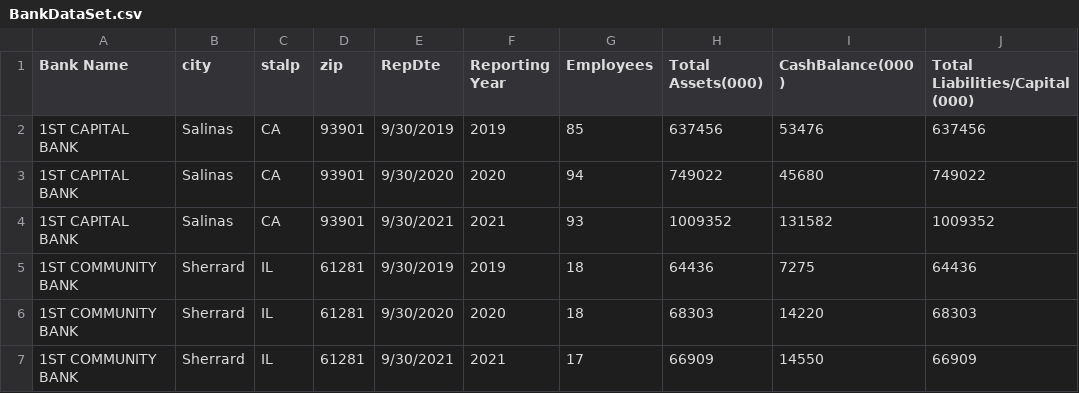
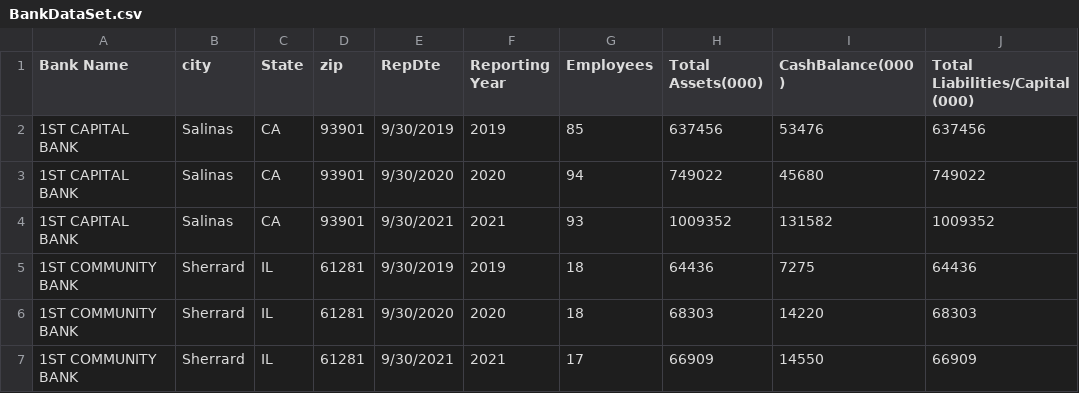
Before and after one commit to Fan-Weng/HW6, a CSV file: BankDataSet.csv, drawn as a sheet; only a part is shown; the diff names each change by its address in the sheet, - before the commit and + after, or states it on an @@ line.

Commit message:
Update BankDataSet.csv

```diff
--- a/BankDataSet.csv
+++ b/BankDataSet.csv
-C1: stalp
+C1: State
```
